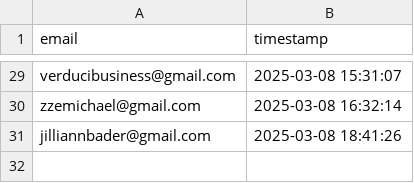
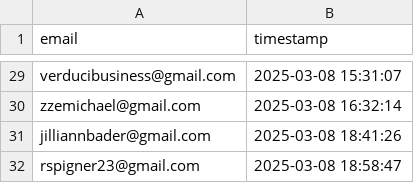
Before and after one commit to drinkitza/drinkitza, a CSV file: emails/waitlist.csv, drawn as a sheet; only a part is shown, gaps mark what is left out.

Commit message:
Add email: rspigner23@gmail.com

```diff
--- a/emails/waitlist.csv
+++ b/emails/waitlist.csv
@@ -31 +31,2 @@ zzemichael@gmail.com,2025-03-08 16:32:14
 jilliannbader@gmail.com,2025-03-08 18:41:26
+rspigner23@gmail.com,2025-03-08 18:58:47
```
